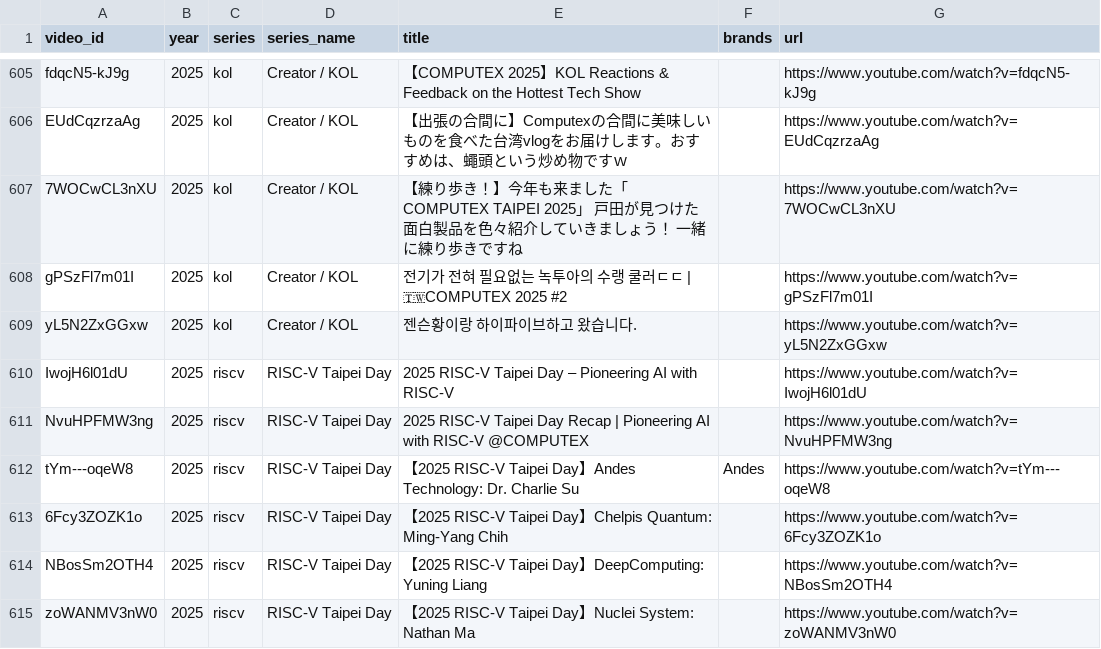
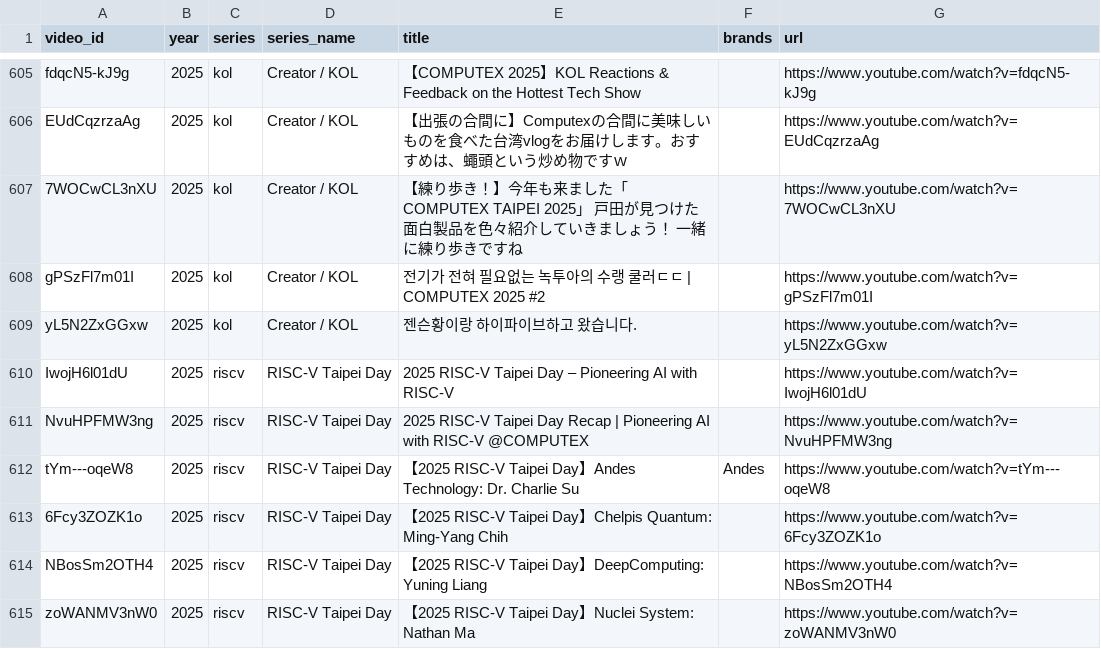
Before and after one commit to yeh0211/Yeh-Capital-Public, a CSV file: computex-dataset/video_catalog.csv, drawn as a sheet; only a part is shown, gaps mark what is left out; the diff covers the shown part only.

Commit message:
Strip emojis from catalogue title fields (house style: no emojis anywhere)

```diff
--- a/computex-dataset/video_catalog.csv
+++ b/computex-dataset/video_catalog.csv
@@ -608,2 +608,2 @@ EUdCqzrzaAg,2025,kol,Creator / KOL,【出張の合間に】Computexの合間に
-gPSzFl7m01I,2025,kol,Creator / KOL,전기가 전혀 필요없는 녹투아의 수랭 쿨러ㄷㄷ  | 🇹🇼COMPUTEX 2025 #2,,https://www.youtube.com/watch?v=gPSzFl7m01I
+gPSzFl7m01I,2025,kol,Creator / KOL,전기가 전혀 필요없는 녹투아의 수랭 쿨러ㄷㄷ | COMPUTEX 2025 #2,,https://www.youtube.com/watch?v=gPSzFl7m01I
 yL5N2ZxGGxw,2025,kol,Creator / KOL,젠슨황이랑 하이파이브하고 왔습니다.,,https://www.youtube.com/watch?v=yL5N2ZxGGxw
```
Also changed, not shown: 8 edited cells elsewhere in this file, computex-dataset/media_catalog.csv, 2 other files.
